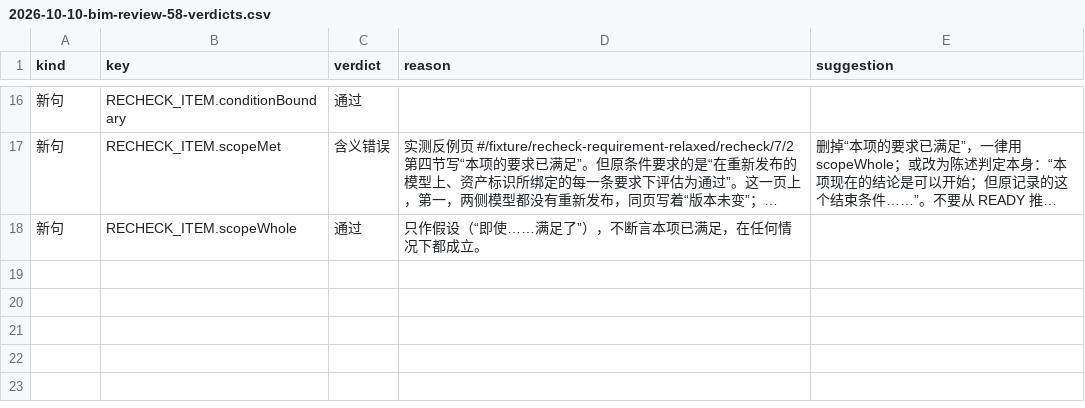
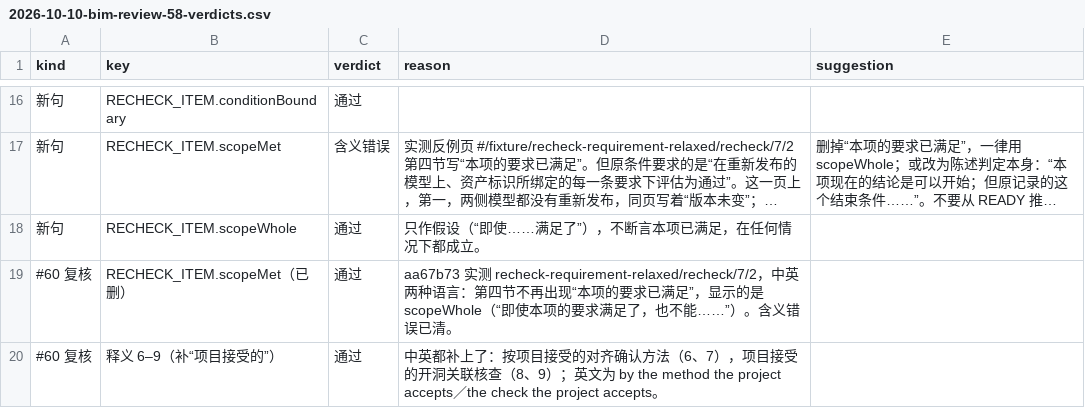
Before and after one commit to EricRoosevelt/epc-digital-delivery-control-tower, a CSV file: docs/product/2026-10-10-bim-review-58-verdicts.csv, drawn as a sheet; only a part is shown, gaps mark what is left out; long unchanged cells end in ….

```diff
--- a/docs/product/2026-10-10-bim-review-58-verdicts.csv
+++ b/docs/product/2026-10-10-bim-review-58-verdicts.csv
@@ -18 +18,3 @@
 新句,RECHECK_ITEM.scopeWhole,通过,只作假设（“即使……满足了”），不断言本项已满足，在任何情况下都成立。,
+#60 复核,RECHECK_ITEM.scopeMet（已删）,通过,aa67b73 实测 recheck-requirement-relaxed/recheck/7/2，中英两种语言：第四节不再出现“本项的要求已满足”，显示的是 scopeWhole（“即使本项的要求满足了，也不能……”）。含义错误已清。,
+#60 复核,释义 6–9（补“项目接受的”）,通过,中英都补上了：按项目接受的对齐确认方法（6、7），项目接受的开洞关联核查（8、9）；英文为 by the method the project accepts／the check the project accepts。,
```
Also changed, not shown: 4 other files.
